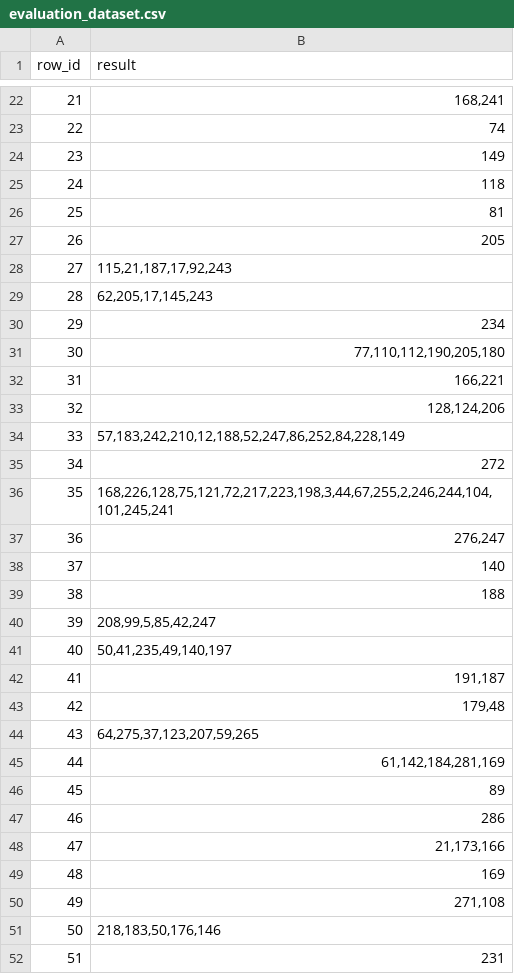
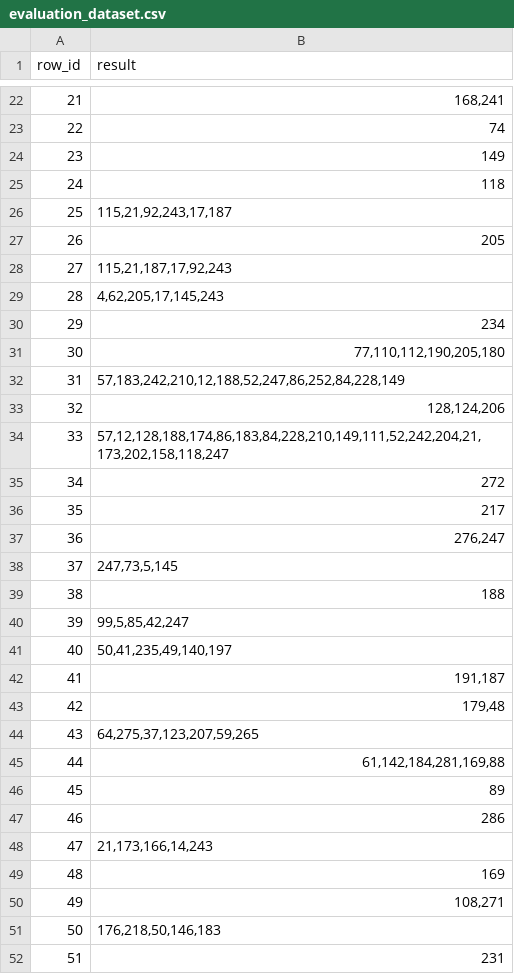
Before and after one commit to cris96spa/hackapizza, a CSV file: data/evaluation_dataset.csv, drawn as a sheet; only a part is shown, gaps mark what is left out; the diff covers the shown part only.

```diff
--- a/data/evaluation_dataset.csv
+++ b/data/evaluation_dataset.csv
@@ -25,17 +25,17 @@ row_id,result
 24,118
-25,81
+25,"115,21,92,243,17,187"
 26,205
 27,"115,21,187,17,92,243"
-28,"62,205,17,145,243"
+28,"4,62,205,17,145,243"
 29,234
 30,"77,110,112,190,205,180"
-31,"166,221"
+31,"57,183,242,210,12,188,52,247,86,252,84,228,149"
 32,"128,124,206"
-33,"57,183,242,210,12,188,52,247,86,252,84,228,149"
+33,"57,12,128,188,174,86,183,84,228,210,149,111,52,242,204,21,173,202,158,118,247"
 34,272
-35,"168,226,128,75,121,72,217,223,198,3,44,67,255,2,246,244,104,101,245,241"
+35,217
 36,"276,247"
-37,140
+37,"247,73,5,145"
 38,188
-39,"208,99,5,85,42,247"
+39,"99,5,85,42,247"
 40,"50,41,235,49,140,197"
@@ -44,9 +44,9 @@ row_id,result
 43,"64,275,37,123,207,59,265"
-44,"61,142,184,281,169"
+44,"61,142,184,281,169,88"
 45,89
 46,286
-47,"21,173,166"
+47,"21,173,166,14,243"
 48,169
-49,"271,108"
-50,"218,183,50,176,146"
+49,"108,271"
+50,"176,218,50,146,183"
 51,231
```
Also changed, not shown: 49 edited cells elsewhere in this file, 28 other files.
